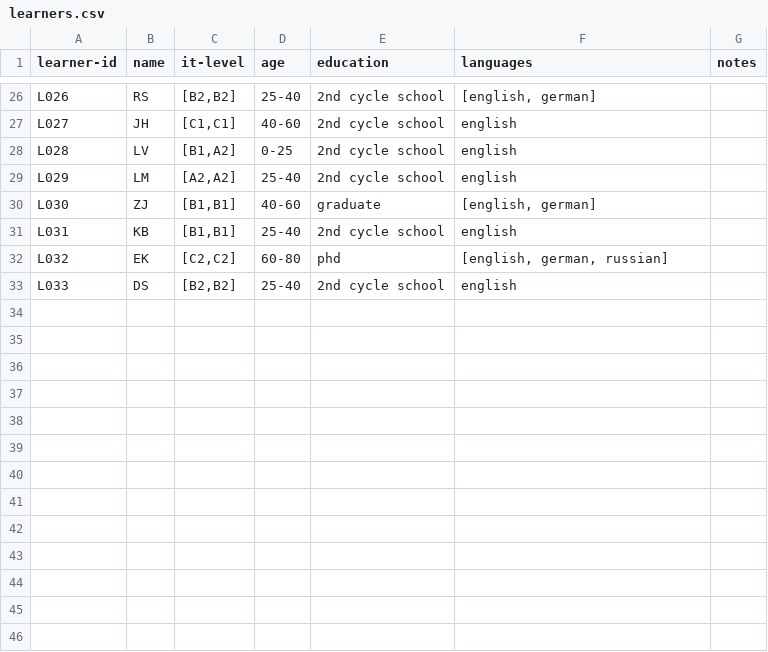
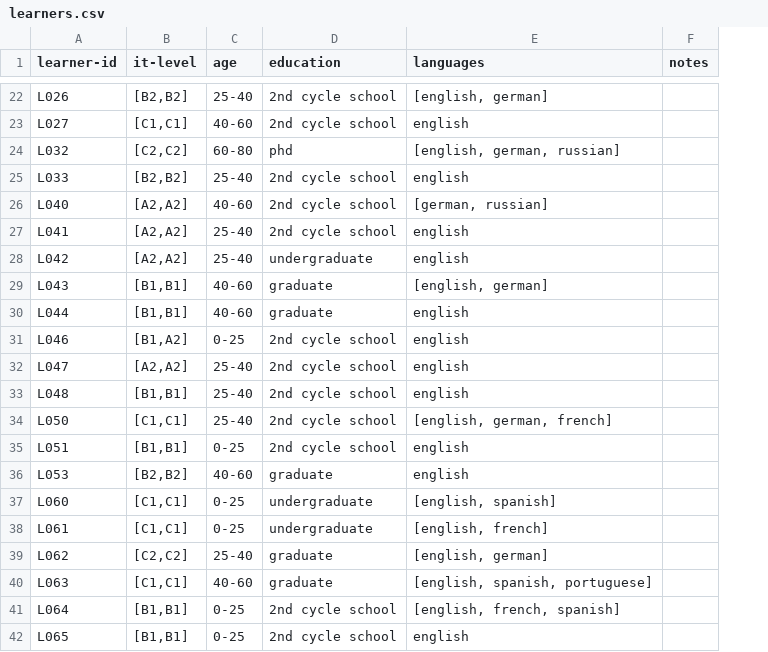
Before and after one commit to Czech-IT/Czech-IT.github.io, a CSV file: _data/learners.csv, drawn as a sheet; only a part is shown, gaps mark what is left out; removed rows and columns are numbered as before the commit, all else as after; the diff covers the shown part only; the diff names each change by its address in the sheet, - before the commit and + after, or states it on an @@ line.

```diff
--- a/_data/learners.csv
+++ b/_data/learners.csv
-column B (name), rows 26-27: RS | JH; rows 32-33: EK | DS
-row 28: L028 | LV | [B1,A2] | 0-25 | 2nd cycle school | english
-row 29: L029 | LM | [A2,A2] | 25-40 | 2nd cycle school | english
-row 30: L030 | ZJ | [B1,B1] | 40-60 | graduate | [english, german]
-row 31: L031 | KB | [B1,B1] | 25-40 | 2nd cycle school | english
+row 26: L040 | [A2,A2] | 40-60 | 2nd cycle school | [german, russian]
+row 27: L041 | [A2,A2] | 25-40 | 2nd cycle school | english
+row 28: L042 | [A2,A2] | 25-40 | undergraduate | english
+row 29: L043 | [B1,B1] | 40-60 | graduate | [english, german]
+row 30: L044 | [B1,B1] | 40-60 | graduate | english
+row 31: L046 | [B1,A2] | 0-25 | 2nd cycle school | english
+row 32: L047 | [A2,A2] | 25-40 | 2nd cycle school | english
+row 33: L048 | [B1,B1] | 25-40 | 2nd cycle school | english
+row 34: L050 | [C1,C1] | 25-40 | 2nd cycle school | [english, german, french]
+row 35: L051 | [B1,B1] | 0-25 | 2nd cycle school | english
+row 36: L053 | [B2,B2] | 40-60 | graduate | english
+row 37: L060 | [C1,C1] | 0-25 | undergraduate | [english, spanish]
+row 38: L061 | [C1,C1] | 0-25 | undergraduate | [english, french]
+row 39: L062 | [C2,C2] | 25-40 | graduate | [english, german]
+row 40: L063 | [C1,C1] | 40-60 | graduate | [english, spanish, portuguese]
+row 41: L064 | [B1,B1] | 0-25 | 2nd cycle school | [english, french, spanish]
+row 42: L065 | [B1,B1] | 0-25 | 2nd cycle school | english
```
Also changed, not shown: 10 added rows and 4 removed rows elsewhere in this file, _data/dataset.csv, 2 other files.
